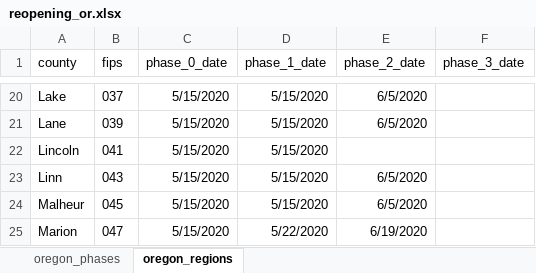
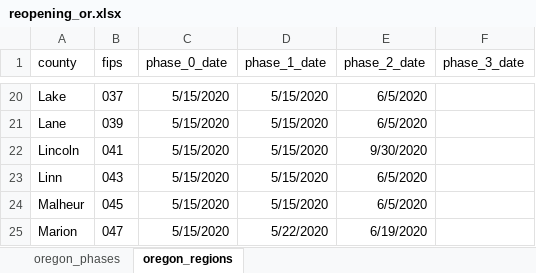
Before and after one commit to reopeningdata/reopeningdata.github.io, an Excel workbook: reopening_or.xlsx, sheet oregon_regions, drawn as a sheet; only a part is shown, gaps mark what is left out; values as stored, in another font and other column widths than the file's, no borders; the diff names each change by its address in the sheet, - before the commit and + after, or states it on an @@ line.

```diff
--- a/reopening_or.xlsx (sheet oregon_regions)
+++ b/reopening_or.xlsx (sheet oregon_regions)
-E22 (phase_2_date): (empty)
+E22 (phase_2_date): 9/30/2020
```
Also changed, not shown: 1 other file.
